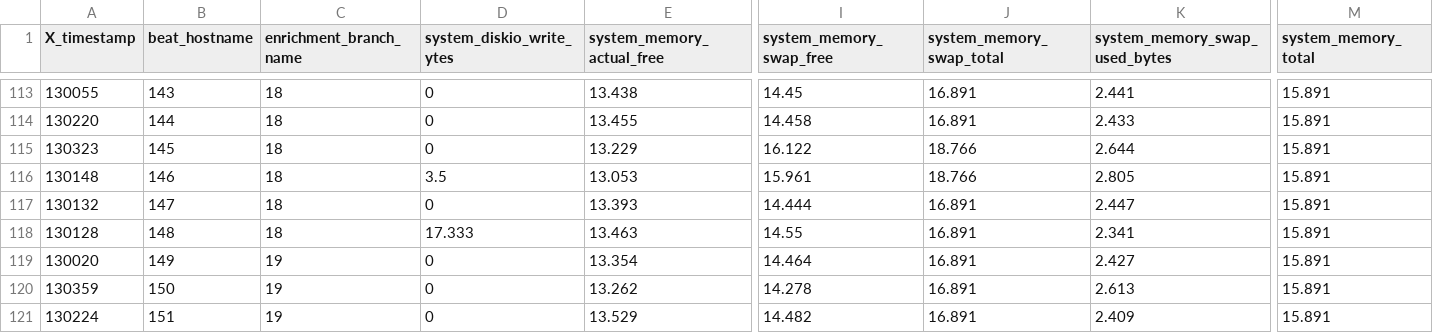
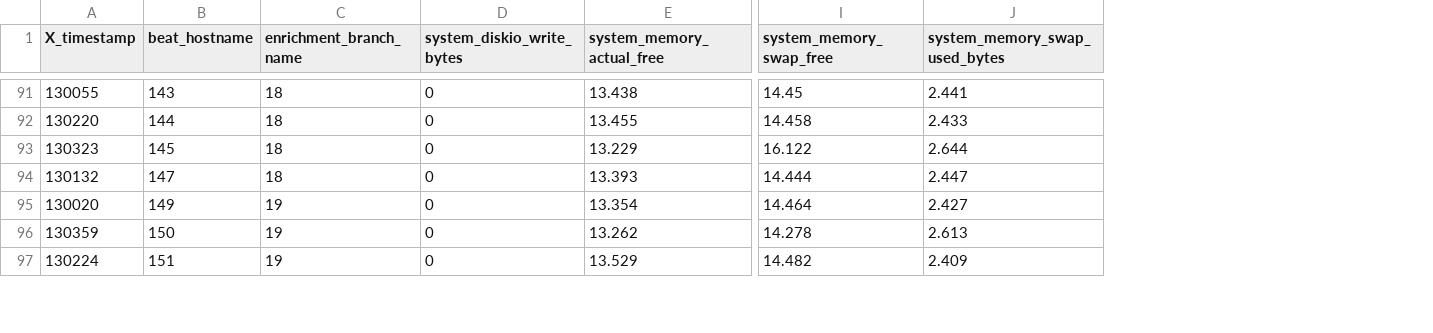
Before and after one commit to mcskoczen/PROG_Grahamcrackers, a CSV file: computer0.csv, drawn as a sheet; only a part is shown, gaps mark what is left out; removed rows and columns are numbered as before the commit, all else as after; the diff covers the shown part only; the diff names each change by its address in the sheet, - before the commit and + after, or states it on an @@ line.

Commit message:
Add files via upload

```diff
--- a/computer0.csv
+++ b/computer0.csv
-column J (system_memory_swap_total), rows 113-115: 16.891 | 16.891 | 18.766; row 117: 16.891; rows 119-121: all 16.891
-column M (system_memory_total), rows 113-115: all 15.891; row 117: 15.891; rows 119-121: all 15.891
-D1: system_diskio_write_ytes
+D1: system_diskio_write_bytes
@@ row 116 moved to row 132: 130148 @@
@@ row 118 moved to row 152: 130128 @@
```
Also changed, not shown: 27 moved rows elsewhere in this file.
